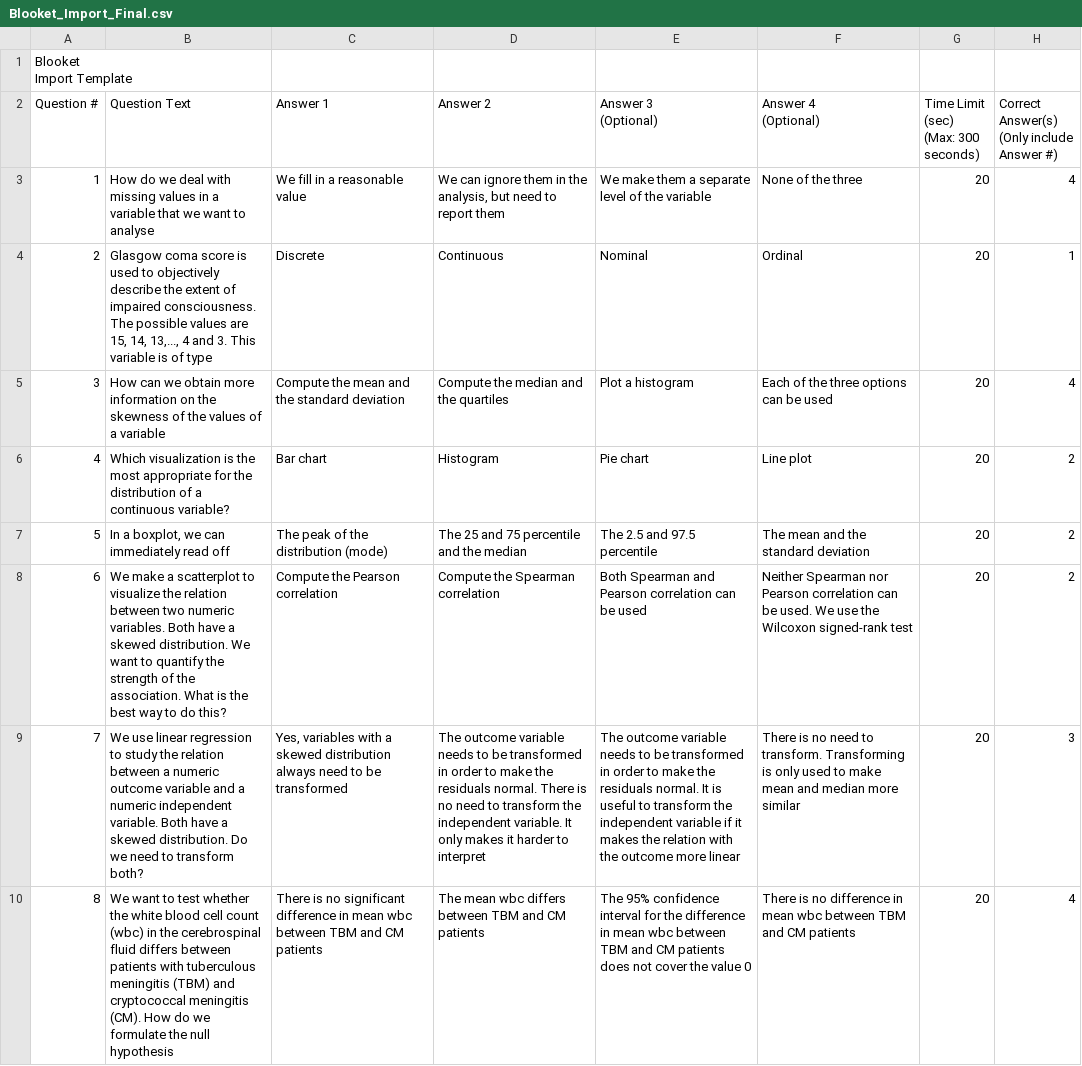
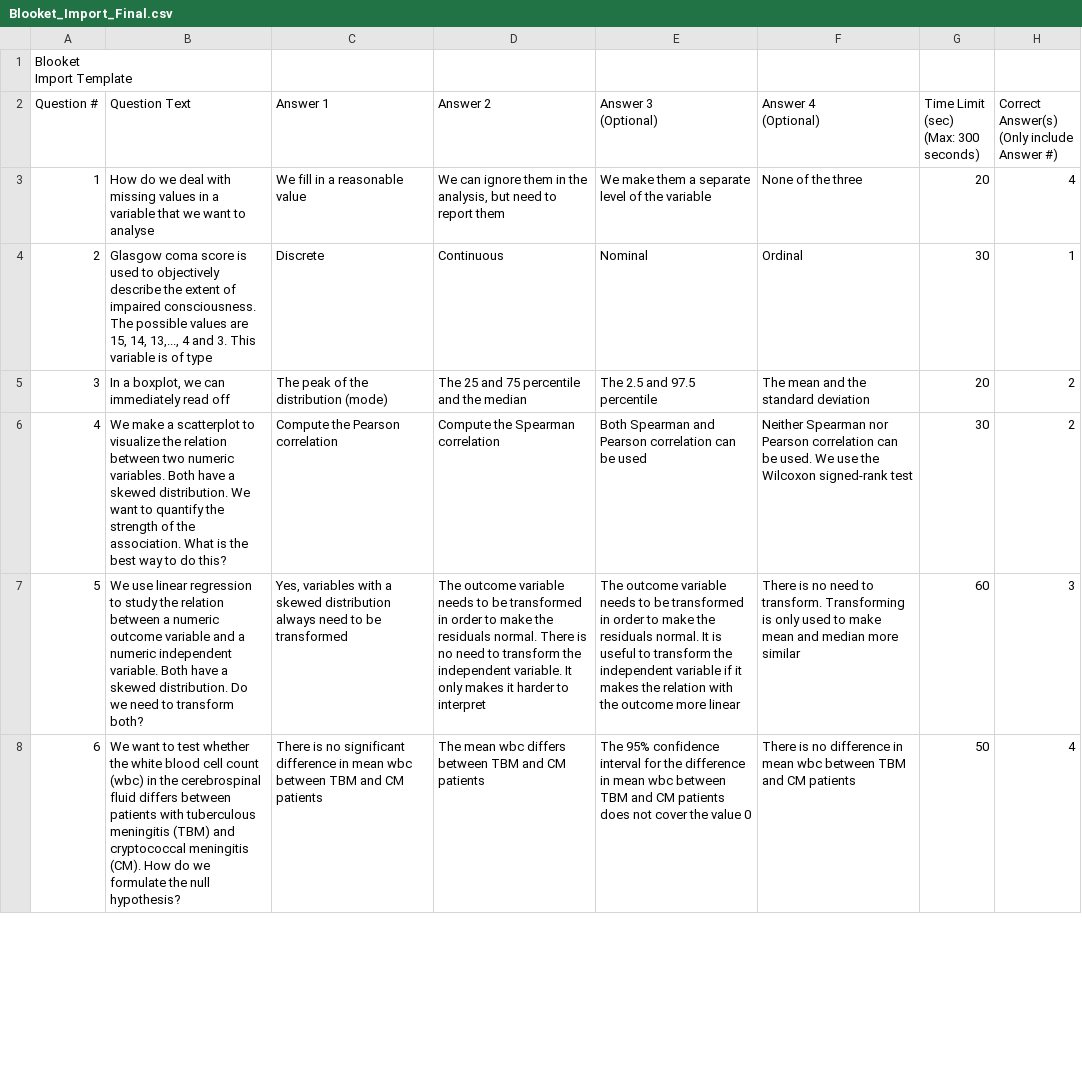
Before and after one commit to oucru-biostats/Introduction-to-Medical-Statistics, a CSV file: handouts/Blooket_Import_Final.csv, drawn as a sheet; only a part is shown; removed rows and columns are numbered as before the commit, all else as after; the diff covers the shown part only; the diff names each change by its address in the sheet, - before the commit and + after, or states it on an @@ line.

```diff
--- a/handouts/Blooket_Import_Final.csv
+++ b/handouts/Blooket_Import_Final.csv
-G4: 20
+G4: 30
-row 5: 3 | How can we obtain more information on the skewness of the values of a variable | Compute the mean and the standard deviation | Compute the median and the quartiles | Plot a histogram | Each of the three options can be used | 20 | 4
-row 6: 4 | Which visualization is the most appropriate for the distribution of a continuous variable? | Bar chart | Histogram | Pie chart | Line plot | 20 | 2
@@ column A (Question #) renumbered between rows 5 and 10 @@
-G6: 20
+G6: 30
-G7: 20
+G7: 60
-B8 (Question Text): …the null hypothesis
+B8 (Question Text): …the null hypothesis?
-G8: 20
+G8: 50
```
Also changed, not shown: 10 added rows, 9 removed rows and 2 edited cells elsewhere in this file, 5 other files.
